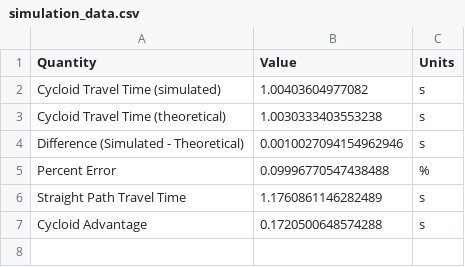
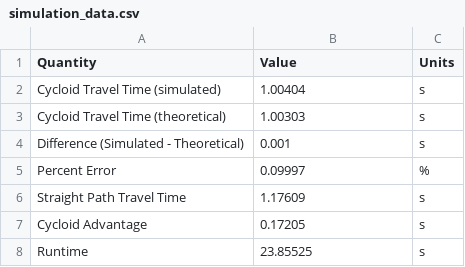
Before and after one commit to junie-marie/Classical-Mechanics-Project-TU-Sp26, a CSV file: simulation/simulation_data.csv, drawn as a sheet.

Commit message:
Added timing for simulation script, rounding outputs to 5 decimals. Changed name of 3D model, added .stl version.

```diff
--- a/simulation/simulation_data.csv
+++ b/simulation/simulation_data.csv
@@ -1,7 +1,8 @@
 Quantity,Value,Units
-Cycloid Travel Time (simulated),1.00403604977082,s
-Cycloid Travel Time (theoretical),1.0030333403553238,s
-Difference (Simulated - Theoretical),0.0010027094154962946,s
-Percent Error,0.09996770547438488,%
-Straight Path Travel Time,1.1760861146282489,s
-Cycloid Advantage,0.1720500648574288,s
+Cycloid Travel Time (simulated),1.00404,s
+Cycloid Travel Time (theoretical),1.00303,s
+Difference (Simulated - Theoretical),0.001,s
+Percent Error,0.09997,%
+Straight Path Travel Time,1.17609,s
+Cycloid Advantage,0.17205,s
+Runtime,23.85525,s
```
Also changed, not shown: 2 other files.
